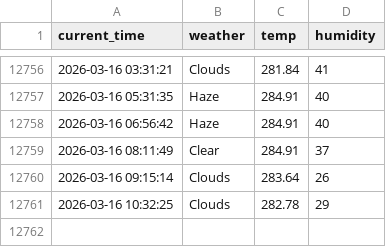
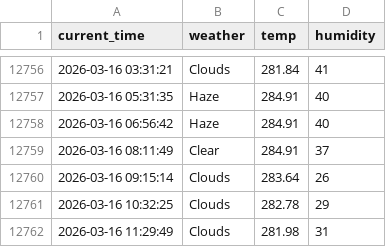
Before and after one commit to racoonSing/seoul_weather_5_m, a CSV file: seoul_weather.csv, drawn as a sheet; only a part is shown, gaps mark what is left out; the diff names each change by its address in the sheet, - before the commit and + after, or states it on an @@ line.

```diff
--- a/seoul_weather.csv
+++ b/seoul_weather.csv
+row 12762: 2026-03-16 11:29:49 | Clouds | 281.98 | 31
```
